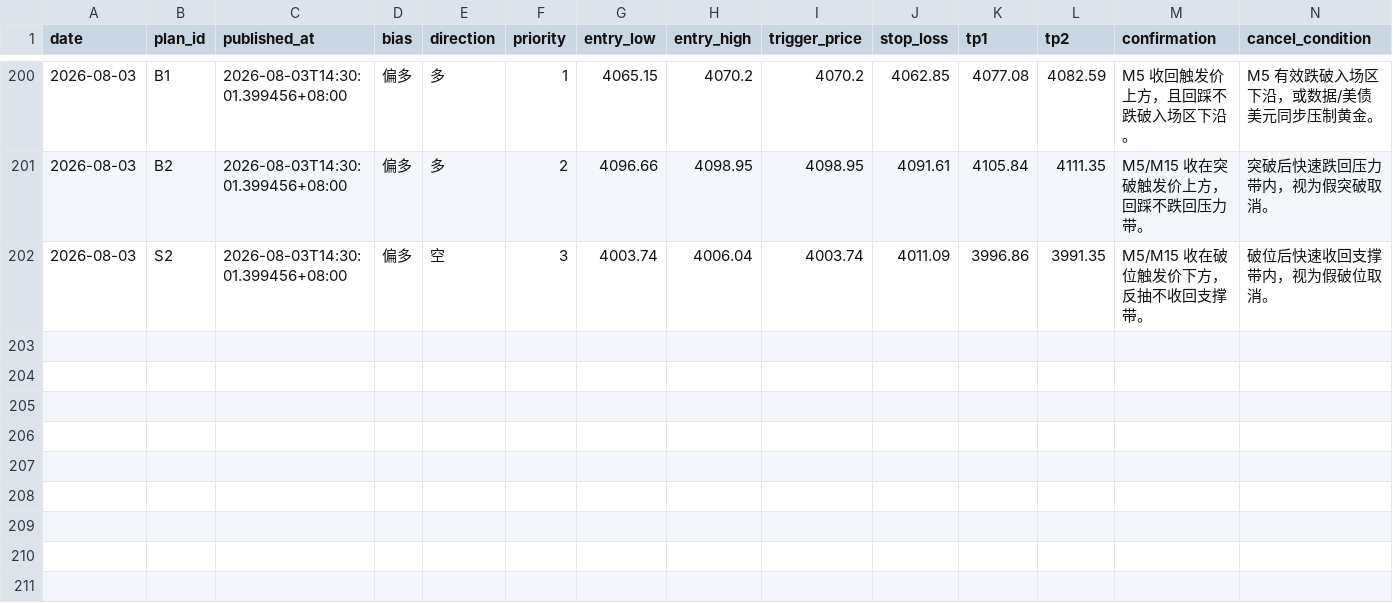
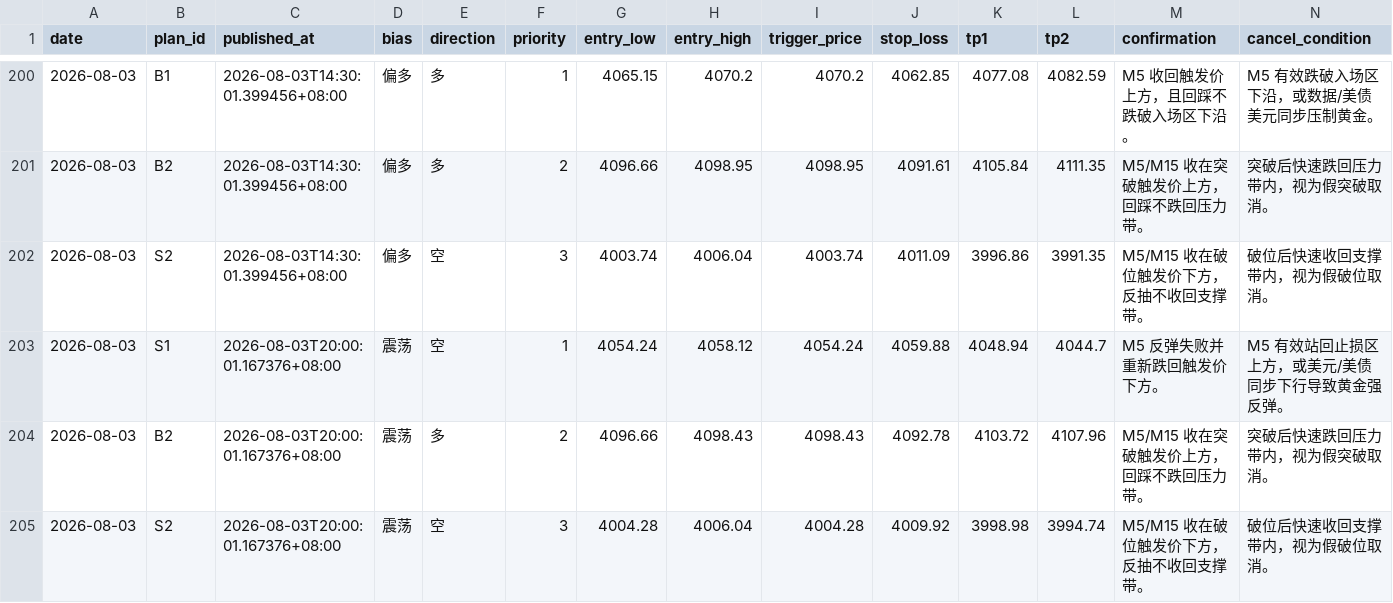
Before and after one commit to MatrixChoi/gold-advisor-dashboard, a CSV file: data/trades.csv, drawn as a sheet; only a part is shown, gaps mark what is left out; rows hold the shown columns only; the diff names each change by its address in the sheet, - before the commit and + after, or states it on an @@ line.

```diff
--- a/data/trades.csv
+++ b/data/trades.csv
+row 203: 2026-08-03 | S1 | 2026-08-03T20:00:01.167376+08:00 | 震荡 | 空 | 1 | 4054.24 | 4058.12 | 4054.24 | 4059.88 | 4048.94 | 4044.7 | M5 反弹失败并重新跌回触发价下方。 | M5 有效站回止损区上方，或美元/美债同步下行导致黄金强反弹。
+row 204: 2026-08-03 | B2 | 2026-08-03T20:00:01.167376+08:00 | 震荡 | 多 | 2 | 4096.66 | 4098.43 | 4098.43 | 4092.78 | 4103.72 | 4107.96 | M5/M15 收在突破触发价上方，回踩不跌回压力带。 | 突破后快速跌回压力带内，视为假突破取消。
+row 205: 2026-08-03 | S2 | 2026-08-03T20:00:01.167376+08:00 | 震荡 | 空 | 3 | 4004.28 | 4006.04 | 4004.28 | 4009.92 | 3998.98 | 3994.74 | M5/M15 收在破位触发价下方，反抽不收回支撑带。 | 破位后快速收回支撑带内，视为假破位取消。
```
Also changed, not shown: 3 other files.
